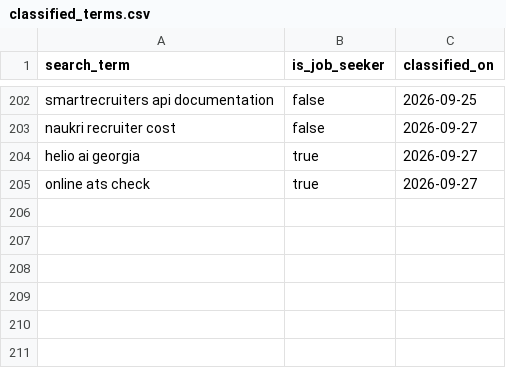
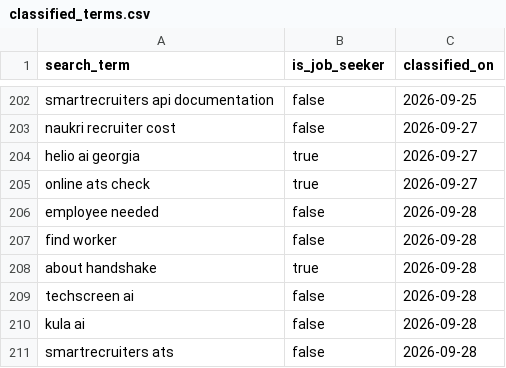
Before and after one commit to jessicagertig/paid-ads-management-pipeline, a CSV file: catalogue/classified_terms.csv, drawn as a sheet; only a part is shown, gaps mark what is left out; the diff names each change by its address in the sheet, - before the commit and + after, or states it on an @@ line.

```diff
--- a/catalogue/classified_terms.csv
+++ b/catalogue/classified_terms.csv
+row 206: employee needed | false | 2026-09-28
+row 207: find worker | false | 2026-09-28
+row 208: about handshake | true | 2026-09-28
+row 209: techscreen ai | false | 2026-09-28
+row 210: kula ai | false | 2026-09-28
+row 211: smartrecruiters ats | false | 2026-09-28
```
